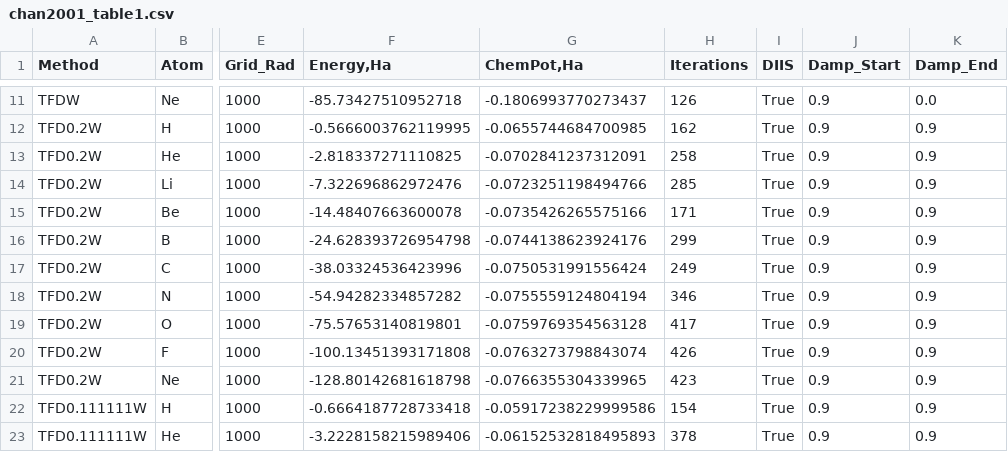
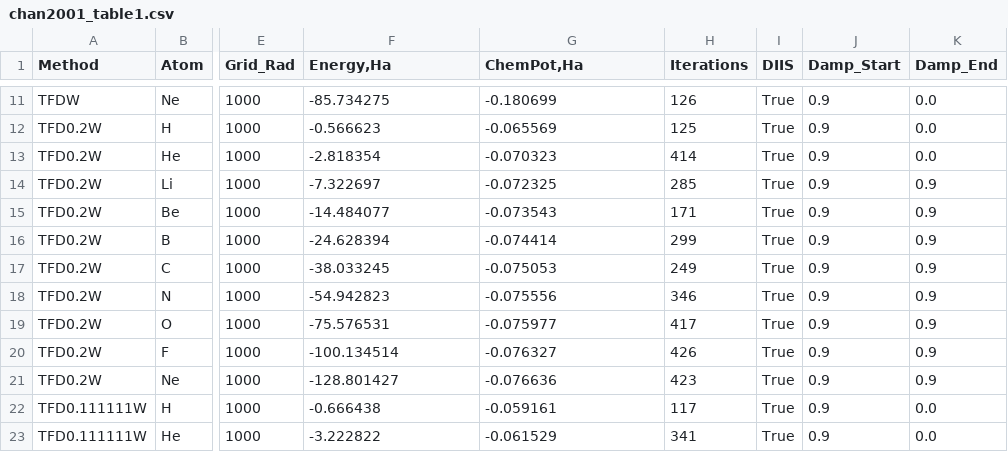
Before and after one commit to IPBosko/DFT-Tools, a CSV file: LPS/chan2001_table1.csv, drawn as a sheet; only a part is shown, gaps mark what is left out; the diff covers the shown part only; the diff names each change by its address in the sheet, - before the commit and + after, or states it on an @@ line.

Commit message:
6 dp for Energy and mu

```diff
--- a/LPS/chan2001_table1.csv
+++ b/LPS/chan2001_table1.csv
-F11 (Energy,Ha): -85.73427510952718
+F11 (Energy,Ha): -85.734275
-G11 (ChemPot,Ha): -0.1806993770273437
+G11 (ChemPot,Ha): -0.180699
-F12 (Energy,Ha): -0.5666003762119995
+F12 (Energy,Ha): -0.566623
-G12 (ChemPot,Ha): -0.0655744684700985
+G12 (ChemPot,Ha): -0.065569
-H12 (Iterations): 162
+H12 (Iterations): 125
-K12:K13 (Damp_End): 0.9
+K12:K13 (Damp_End): 0.0
-F13 (Energy,Ha): -2.818337271110825
+F13 (Energy,Ha): -2.818354
-G13 (ChemPot,Ha): -0.0702841237312091
+G13 (ChemPot,Ha): -0.070323
-H13 (Iterations): 258
+H13 (Iterations): 414
-F14 (Energy,Ha): -7.322696862972476
+F14 (Energy,Ha): -7.322697
-G14 (ChemPot,Ha): -0.0723251198494766
+G14 (ChemPot,Ha): -0.072325
-F15 (Energy,Ha): -14.48407663600078
+F15 (Energy,Ha): -14.484077
-G15 (ChemPot,Ha): -0.0735426265575166
+G15 (ChemPot,Ha): -0.073543
-F16 (Energy,Ha): -24.628393726954798
+F16 (Energy,Ha): -24.628394
-G16 (ChemPot,Ha): -0.0744138623924176
+G16 (ChemPot,Ha): -0.074414
-F17 (Energy,Ha): -38.03324536423996
+F17 (Energy,Ha): -38.033245
-G17 (ChemPot,Ha): -0.0750531991556424
+G17 (ChemPot,Ha): -0.075053
-F18 (Energy,Ha): -54.94282334857282
+F18 (Energy,Ha): -54.942823
-G18 (ChemPot,Ha): -0.0755559124804194
+G18 (ChemPot,Ha): -0.075556
-F19 (Energy,Ha): -75.57653140819801
+F19 (Energy,Ha): -75.576531
-G19 (ChemPot,Ha): -0.0759769354563128
+G19 (ChemPot,Ha): -0.075977
-F20 (Energy,Ha): -100.13451393171808
+F20 (Energy,Ha): -100.134514
-G20 (ChemPot,Ha): -0.0763273798843074
+G20 (ChemPot,Ha): -0.076327
-F21 (Energy,Ha): -128.80142681618798
+F21 (Energy,Ha): -128.801427
-G21 (ChemPot,Ha): -0.0766355304339965
+G21 (ChemPot,Ha): -0.076636
-F22 (Energy,Ha): -0.6664187728733418
+F22 (Energy,Ha): -0.666438
-G22 (ChemPot,Ha): -0.05917238229999586
+G22 (ChemPot,Ha): -0.059161
-H22 (Iterations): 154
+H22 (Iterations): 117
-K22:K23 (Damp_End): 0.9
+K22:K23 (Damp_End): 0.0
-F23 (Energy,Ha): -3.2228158215989406
+F23 (Energy,Ha): -3.222822
-G23 (ChemPot,Ha): -0.06152532818495893
+G23 (ChemPot,Ha): -0.061529
-H23 (Iterations): 378
+H23 (Iterations): 341
```
Also changed, not shown: 54 edited cells elsewhere in this file, 2 other files.
